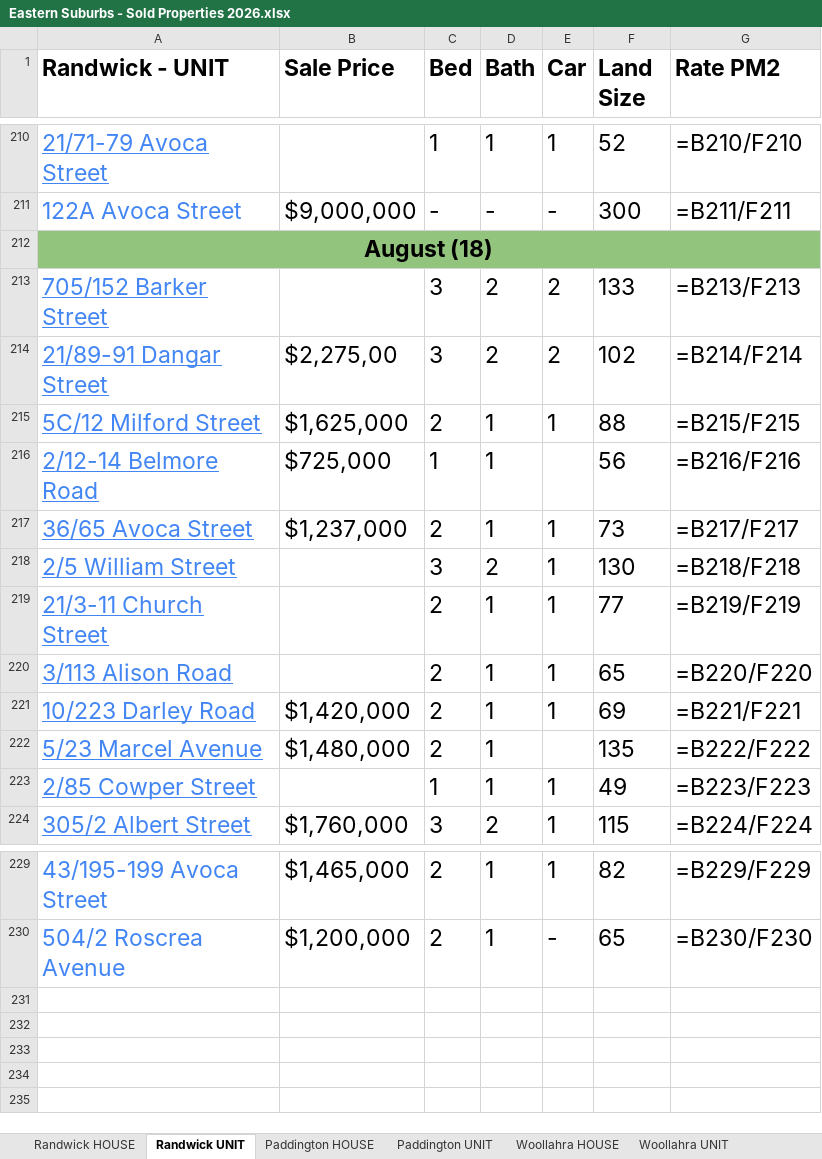
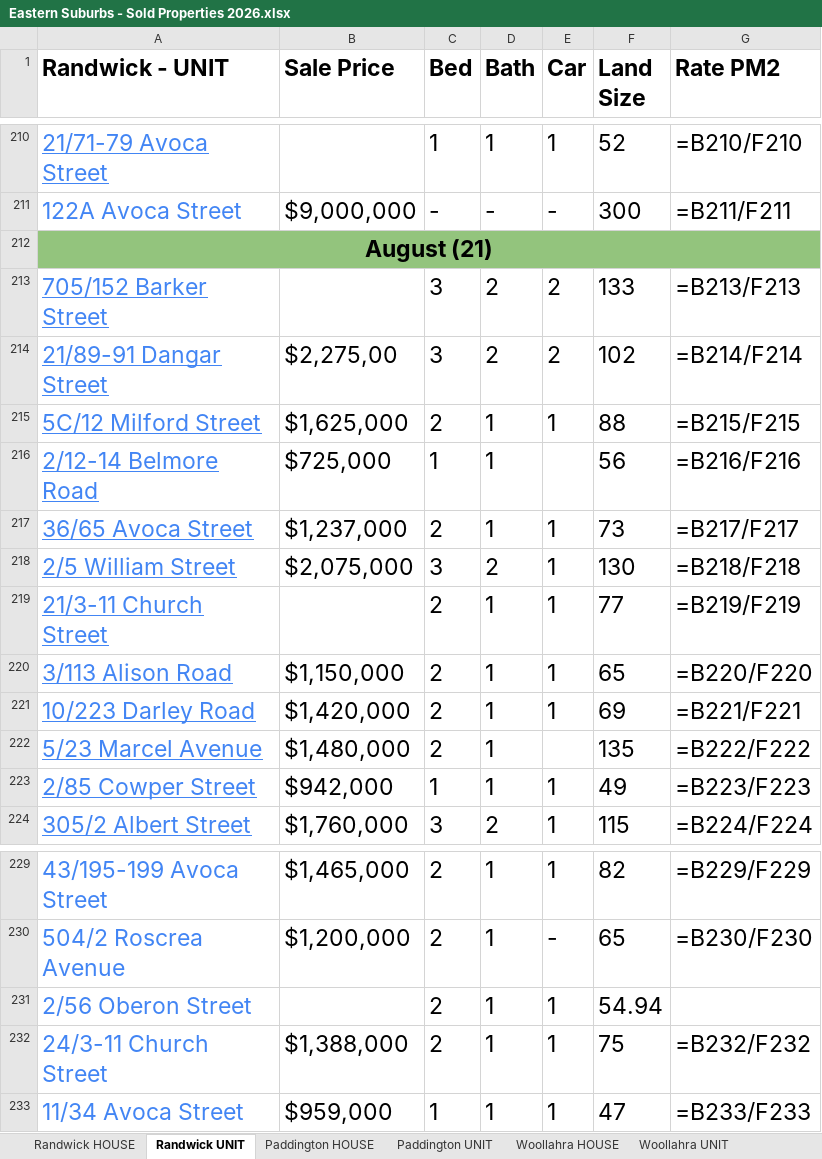
Before and after one commit to JJaykayy/Eastern-Suburbs---Sold-Properties-2026, an Excel workbook: Eastern Suburbs - Sold Properties 2026.xlsx, sheet Randwick UNIT, drawn as a sheet; only a part is shown, gaps mark what is left out; values as stored, in another font and other column widths than the file's, no borders; formulas without a stored value are shown as written; the diff names each change by its address in the sheet, - before the commit and + after, or states it on an @@ line.

```diff
--- a/Eastern Suburbs - Sold Properties 2026.xlsx (sheet Randwick UNIT)
+++ b/Eastern Suburbs - Sold Properties 2026.xlsx (sheet Randwick UNIT)
-A212 (Randwick - UNIT): August (18)
+A212 (Randwick - UNIT): August (21)
-B218 (Sale Price): (empty)
+B218 (Sale Price): $2,075,000
-B220 (Sale Price): (empty)
+B220 (Sale Price): $1,150,000
-B223 (Sale Price): (empty)
+B223 (Sale Price): $942,000
+row 231: 2/56 Oberon Street |  | 2 | 1 | 1 | 54.94
+row 232: 24/3-11 Church Street | $1,388,000 | 2 | 1 | 1 | 75 | =B232/F232
+row 233: 11/34 Avoca Street | $959,000 | 1 | 1 | 1 | 47 | =B233/F233
```
Also changed, not shown: sheet Waterloo UNIT, sheet Zetland UNIT, sheet Maroubra UNIT, sheet Bondi UNIT, sheet Randwick HOUSE, sheet Paddington HOUSE, 7 more sheets, 1 other file.
